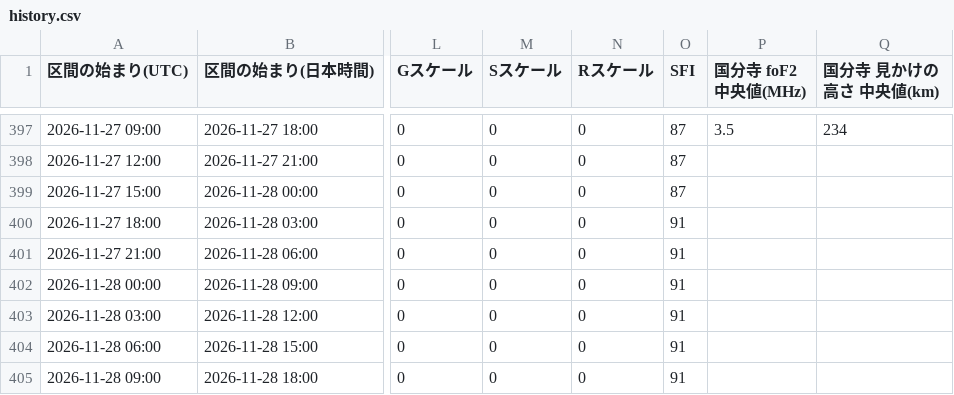
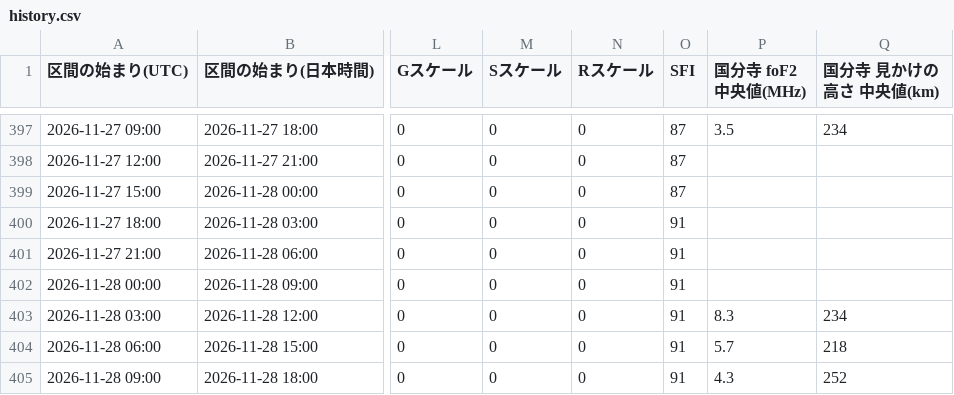
Before and after one commit to ja1bbe/ja1bbe-iono, a CSV file: docs/history.csv, drawn as a sheet; only a part is shown, gaps mark what is left out; the diff names each change by its address in the sheet, - before the commit and + after, or states it on an @@ line.

```diff
--- a/docs/history.csv
+++ b/docs/history.csv
-P403 (国分寺 foF2 中央値(MHz)): (empty)
+P403 (国分寺 foF2 中央値(MHz)): 8.3
-Q403 (国分寺 見かけの高さ 中央値(km)): (empty)
+Q403 (国分寺 見かけの高さ 中央値(km)): 234
-P404 (国分寺 foF2 中央値(MHz)): (empty)
+P404 (国分寺 foF2 中央値(MHz)): 5.7
-Q404 (国分寺 見かけの高さ 中央値(km)): (empty)
+Q404 (国分寺 見かけの高さ 中央値(km)): 218
-P405 (国分寺 foF2 中央値(MHz)): (empty)
+P405 (国分寺 foF2 中央値(MHz)): 4.3
-Q405 (国分寺 見かけの高さ 中央値(km)): (empty)
+Q405 (国分寺 見かけの高さ 中央値(km)): 252
```
Also changed, not shown: 1 other file.
